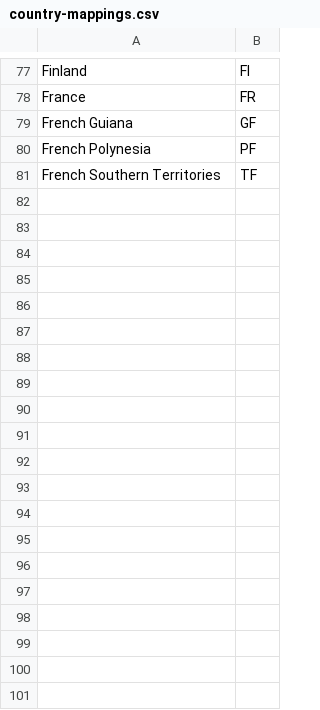
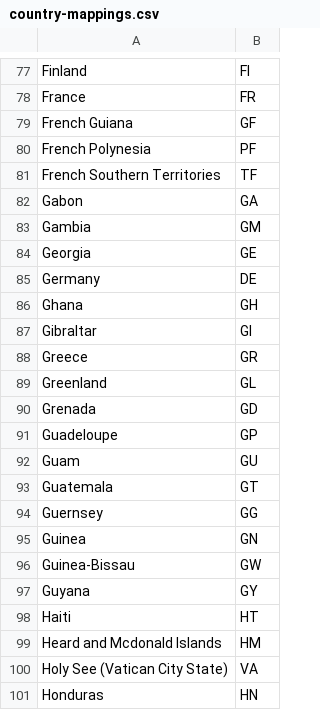
Before and after one commit to khubaib-careem/git-kata, a CSV file: country-mappings.csv, drawn as a sheet; only a part is shown, gaps mark what is left out; the diff covers the shown part only; the diff names each change by its address in the sheet, - before the commit and + after, or states it on an @@ line.

Commit message:
Add countries starting from G-I

```diff
--- a/country-mappings.csv
+++ b/country-mappings.csv
+row 82: Gabon | GA
+row 83: Gambia | GM
+row 84: Georgia | GE
+row 85: Germany | DE
+row 86: Ghana | GH
+row 87: Gibraltar | GI
+row 88: Greece | GR
+row 89: Greenland | GL
+row 90: Grenada | GD
+row 91: Guadeloupe | GP
+row 92: Guam | GU
+row 93: Guatemala | GT
+row 94: Guernsey | GG
+row 95: Guinea | GN
+row 96: Guinea-Bissau | GW
+row 97: Guyana | GY
+row 98: Haiti | HT
+row 99: Heard and Mcdonald Islands | HM
+row 100: Holy See (Vatican City State) | VA
+row 101: Honduras | HN
```
Also changed, not shown: 10 added rows elsewhere in this file.
